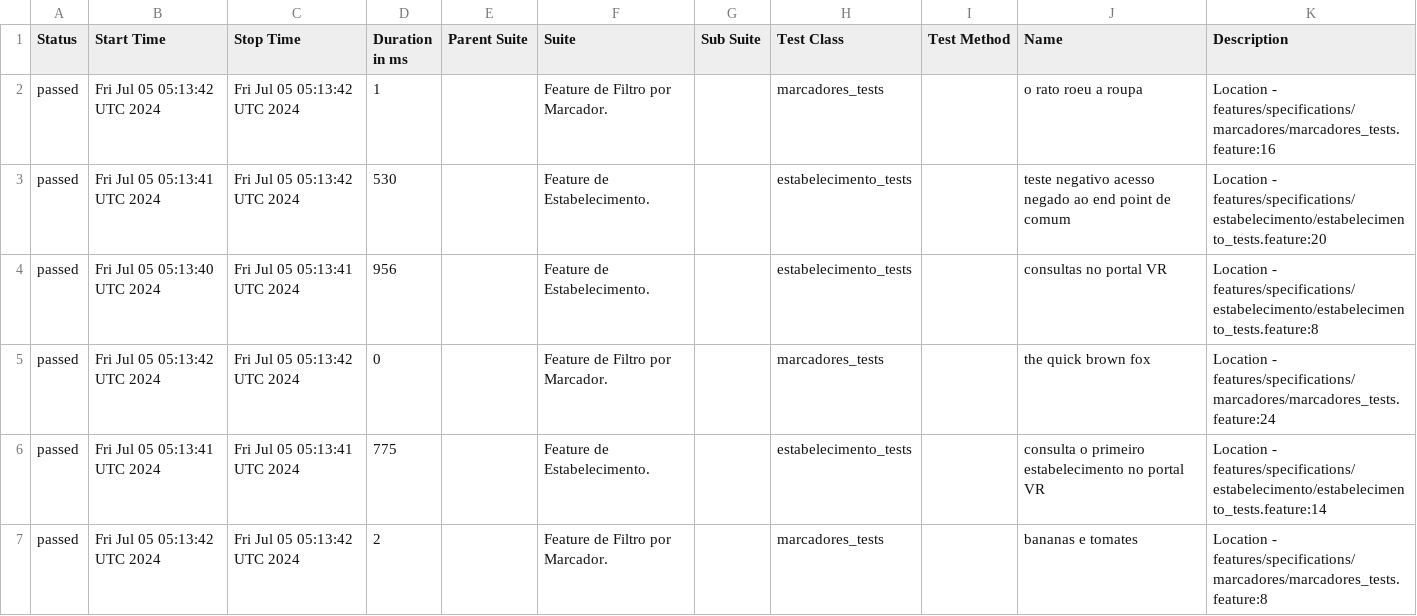
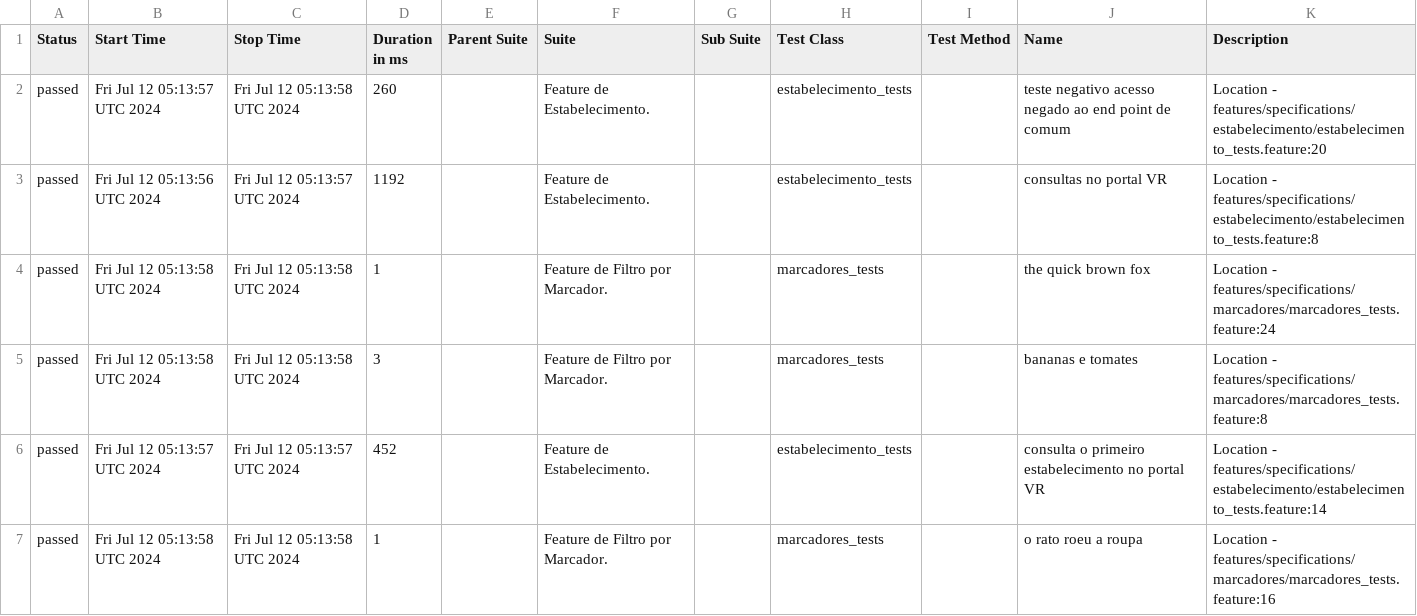
Before and after one commit to reinaldorossetti/cucumber_ruby_httparty, a CSV file: allure-report/data/suites.csv, drawn as a sheet.

```diff
--- a/allure-report/data/suites.csv
+++ b/allure-report/data/suites.csv
@@ -1,7 +1,7 @@
 "Status","Start Time","Stop Time","Duration in ms","Parent Suite","Suite","Sub Suite","Test Class","Test Method","Name","Description"
-"passed","Fri Jul 05 05:13:42 UTC 2024","Fri Jul 05 05:13:42 UTC 2024","1","","Feature de Filtro por Marcador.","","marcadores_tests","","o rato roeu a roupa","Location - features/specifications/marcadores/marcadores_tests.feature:16"
-"passed","Fri Jul 05 05:13:41 UTC 2024","Fri Jul 05 05:13:42 UTC 2024","530","","Feature de Estabelecimento.","","estabelecimento_tests","","teste negativo acesso negado ao end point de comum","Location - features/specifications/estabelecimento/estabelecimento_tests.feature:20"
-"passed","Fri Jul 05 05:13:40 UTC 2024","Fri Jul 05 05:13:41 UTC 2024","956","","Feature de Estabelecimento.","","estabelecimento_tests","","consultas no portal VR","Location - features/specifications/estabelecimento/estabelecimento_tests.feature:8"
-"passed","Fri Jul 05 05:13:42 UTC 2024","Fri Jul 05 05:13:42 UTC 2024","0","","Feature de Filtro por Marcador.","","marcadores_tests","","the quick brown fox","Location - features/specifications/marcadores/marcadores_tests.feature:24"
-"passed","Fri Jul 05 05:13:41 UTC 2024","Fri Jul 05 05:13:41 UTC 2024","775","","Feature de Estabelecimento.","","estabelecimento_tests","","consulta o primeiro estabelecimento no portal VR","Location - features/specifications/estabelecimento/estabelecimento_tests.feature:14"
-"passed","Fri Jul 05 05:13:42 UTC 2024","Fri Jul 05 05:13:42 UTC 2024","2","","Feature de Filtro por Marcador.","","marcadores_tests","","bananas e tomates","Location - features/specifications/marcadores/marcadores_tests.feature:8"
+"passed","Fri Jul 12 05:13:57 UTC 2024","Fri Jul 12 05:13:58 UTC 2024","260","","Feature de Estabelecimento.","","estabelecimento_tests","","teste negativo acesso negado ao end point de comum","Location - features/specifications/estabelecimento/estabelecimento_tests.feature:20"
+"passed","Fri Jul 12 05:13:56 UTC 2024","Fri Jul 12 05:13:57 UTC 2024","1192","","Feature de Estabelecimento.","","estabelecimento_tests","","consultas no portal VR","Location - features/specifications/estabelecimento/estabelecimento_tests.feature:8"
+"passed","Fri Jul 12 05:13:58 UTC 2024","Fri Jul 12 05:13:58 UTC 2024","1","","Feature de Filtro por Marcador.","","marcadores_tests","","the quick brown fox","Location - features/specifications/marcadores/marcadores_tests.feature:24"
+"passed","Fri Jul 12 05:13:58 UTC 2024","Fri Jul 12 05:13:58 UTC 2024","3","","Feature de Filtro por Marcador.","","marcadores_tests","","bananas e tomates","Location - features/specifications/marcadores/marcadores_tests.feature:8"
+"passed","Fri Jul 12 05:13:57 UTC 2024","Fri Jul 12 05:13:57 UTC 2024","452","","Feature de Estabelecimento.","","estabelecimento_tests","","consulta o primeiro estabelecimento no portal VR","Location - features/specifications/estabelecimento/estabelecimento_tests.feature:14"
+"passed","Fri Jul 12 05:13:58 UTC 2024","Fri Jul 12 05:13:58 UTC 2024","1","","Feature de Filtro por Marcador.","","marcadores_tests","","o rato roeu a roupa","Location - features/specifications/marcadores/marcadores_tests.feature:16"
```
Also changed, not shown: allure-report/data/behaviors.csv, 32 other files.
